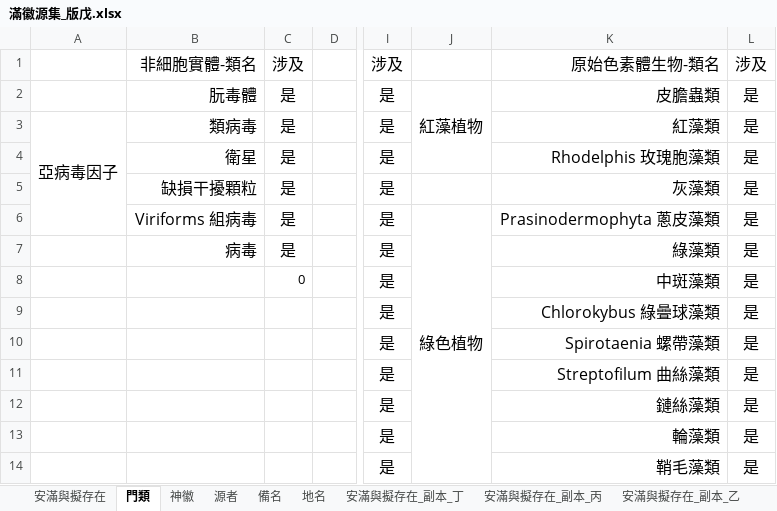
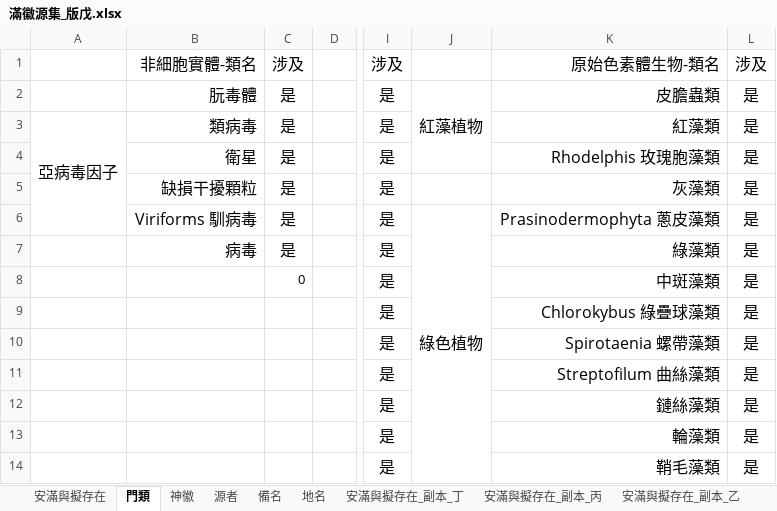
Before and after one commit to sealleci/AnMan, an Excel workbook: docs/滿徽源集_版戊.xlsx, sheet 門類, drawn as a sheet; only a part is shown, gaps mark what is left out; values as stored, in another font and other column widths than the file's, no borders; conditional formats not drawn; the diff names each change by its address in the sheet, - before the commit and + after, or states it on an @@ line.

Commit message:
Updated viriforms

```diff
--- a/docs/滿徽源集_版戊.xlsx (sheet 門類)
+++ b/docs/滿徽源集_版戊.xlsx (sheet 門類)
-B6: Viriforms 組病毒
+B6: Viriforms 馴病毒
-K9: Chlorokybus 綠曡球藻類
+K9: Chlorokybus 綠疊球藻類
```
Also changed, not shown: sheet 安滿與擬存在, 3 other files.
